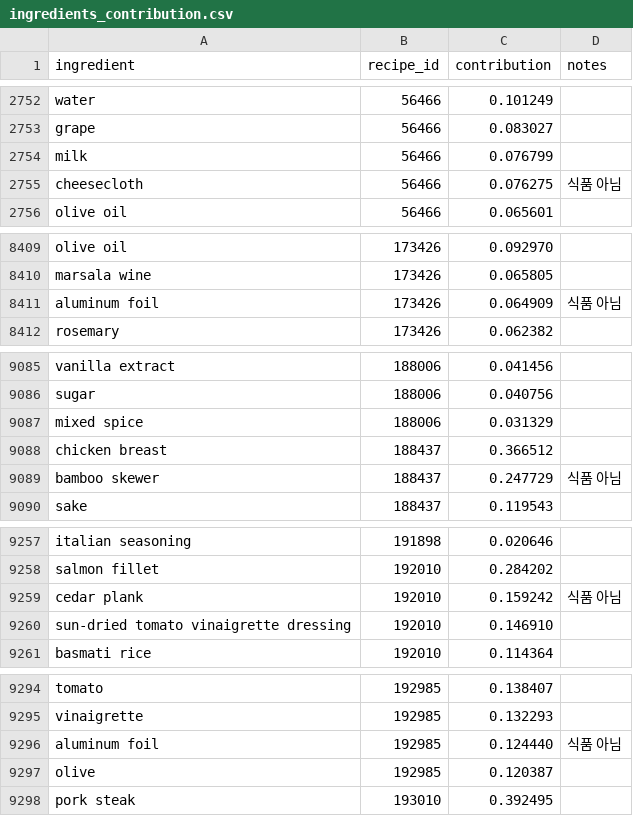
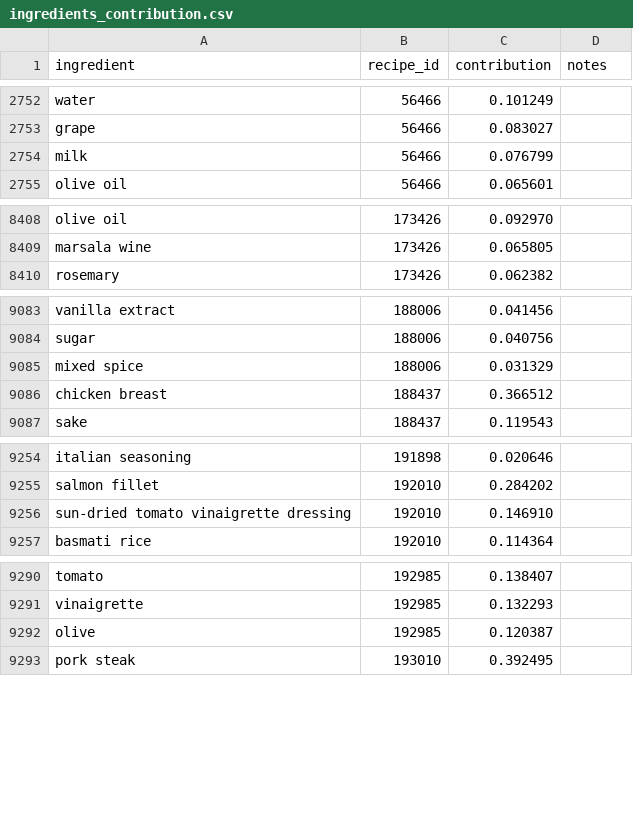
Before and after one commit to sjxp05/recipe-recommendation, a CSV file: data/v4/ingredients_contribution.csv, drawn as a sheet; only a part is shown, gaps mark what is left out; the diff covers the shown part only.

```diff
--- a/data/v4/ingredients_contribution.csv
+++ b/data/v4/ingredients_contribution.csv
@@ -2754,3 +2754,2 @@ grape,56466,0.083027,
 milk,56466,0.076799,
-cheesecloth,56466,0.076275,식품 아님
 olive oil,56466,0.065601,
@@ -8410,3 +8409,2 @@ olive oil,173426,0.092970,
 marsala wine,173426,0.065805,
-aluminum foil,173426,0.064909,식품 아님
 rosemary,173426,0.062382,
@@ -9088,3 +9086,2 @@ mixed spice,188006,0.031329,
 chicken breast,188437,0.366512,
-bamboo skewer,188437,0.247729,식품 아님
 sake,188437,0.119543,
@@ -9258,3 +9255,2 @@ italian seasoning,191898,0.020646,
 salmon fillet,192010,0.284202,
-cedar plank,192010,0.159242,식품 아님
 sun-dried tomato vinaigrette dressing,192010,0.146910,
@@ -9295,3 +9291,2 @@ tomato,192985,0.138407,
 vinaigrette,192985,0.132293,
-aluminum foil,192985,0.124440,식품 아님
 olive,192985,0.120387,
```
Also changed, not shown: 3 removed rows elsewhere in this file, data/v4/node_categories.csv, 7 other files.
